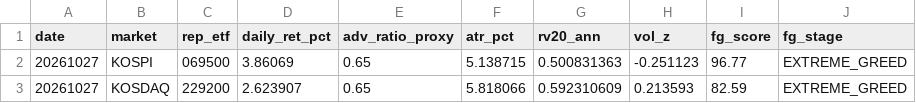
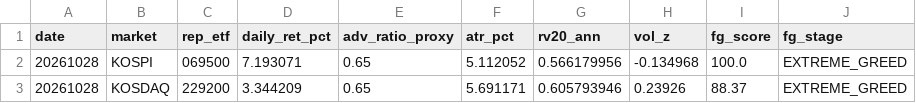
Before and after one commit to jsinvest/dashboard, a CSV file: market-analysis/fear_greed_summary.csv, drawn as a sheet.

```diff
--- a/market-analysis/fear_greed_summary.csv
+++ b/market-analysis/fear_greed_summary.csv
@@ -1,3 +1,3 @@
 date,market,rep_etf,daily_ret_pct,adv_ratio_proxy,atr_pct,rv20_ann,vol_z,fg_score,fg_stage
-20261027,KOSPI,069500,3.86069,0.65,5.138715,0.500831363,-0.251123,96.77,EXTREME_GREED
-20261027,KOSDAQ,229200,2.623907,0.65,5.818066,0.592310609,0.213593,82.59,EXTREME_GREED
+20261028,KOSPI,069500,7.193071,0.65,5.112052,0.566179956,-0.134968,100.0,EXTREME_GREED
+20261028,KOSDAQ,229200,3.344209,0.65,5.691171,0.605793946,0.23926,88.37,EXTREME_GREED
```
Also changed, not shown: market-analysis/kosdaq_adr.csv, market-analysis/kospi_adr.csv, 22 other files.
